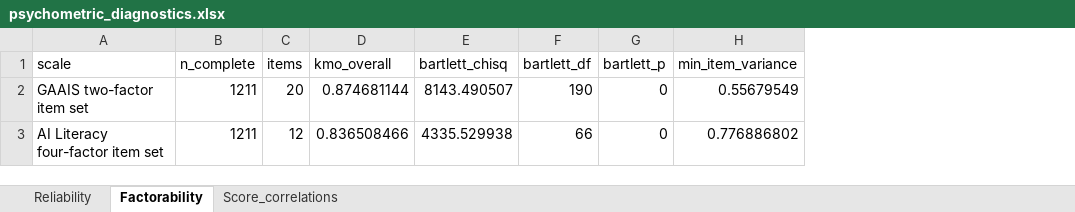
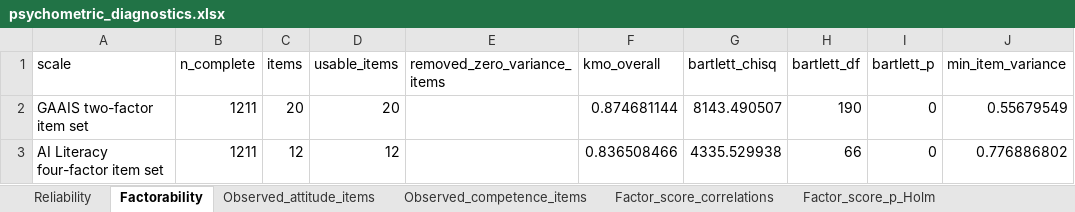
Before and after one commit to eitt/EnfermerIA, an Excel workbook: outputs/tables/psychometric_diagnostics.xlsx, sheet Factorability, drawn as a sheet; only a part is shown; values as stored, in another font and other column widths than the file's, no borders; table styles not drawn; the diff names each change by its address in the sheet, - before the commit and + after, or states it on an @@ line.

Commit message:
Robustify matrix_to_table; add outputs and logs
Update R/01_utils.R: make matrix_to_table resilient to NULLs, atomic vectors, data.frames and zero-dimension objects; convert inputs safely to matrices, preserve row names, and return an empty tibble for invalid input. Add many generated output artifacts from a pipeline run: new correlation figures, updated figure/table binaries, outputs/logs/transformation_audit_log.csv, outputs/models/cfa_competence_second_order_summary.txt, and new data-quality/sample-audit spreadsheets. .Rhistory also reflects the pipeline run.

```diff
--- a/outputs/tables/psychometric_diagnostics.xlsx (sheet Factorability)
+++ b/outputs/tables/psychometric_diagnostics.xlsx (sheet Factorability)
-sheet tab: Score_correlations
+sheet tab: Observed_attitude_items
+sheet tab: Observed_competence_items
+sheet tab: Factor_score_correlations
+sheet tab: Factor_score_p_Holm
+column D (usable_items), rows 2-3: 20 | 12
+column E (removed_zero_variance_items), empty
```
Also changed, not shown: sheet Observed_attitude_items, other sheet tabs, outputs/analysis_data_scored.xlsx, outputs/tables/cfa_results.xlsx, 33 other files.
